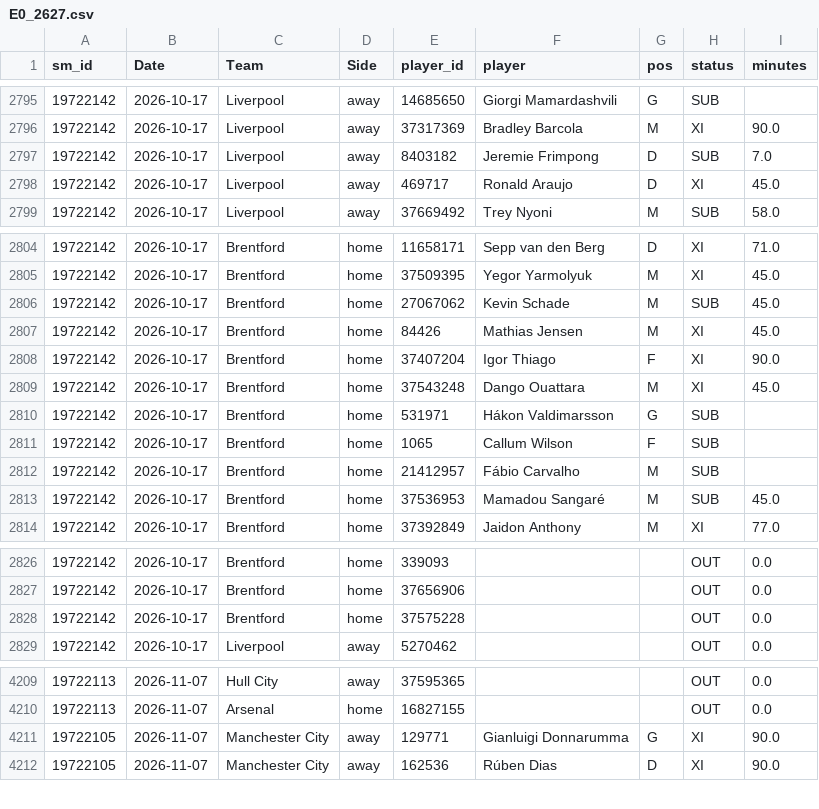
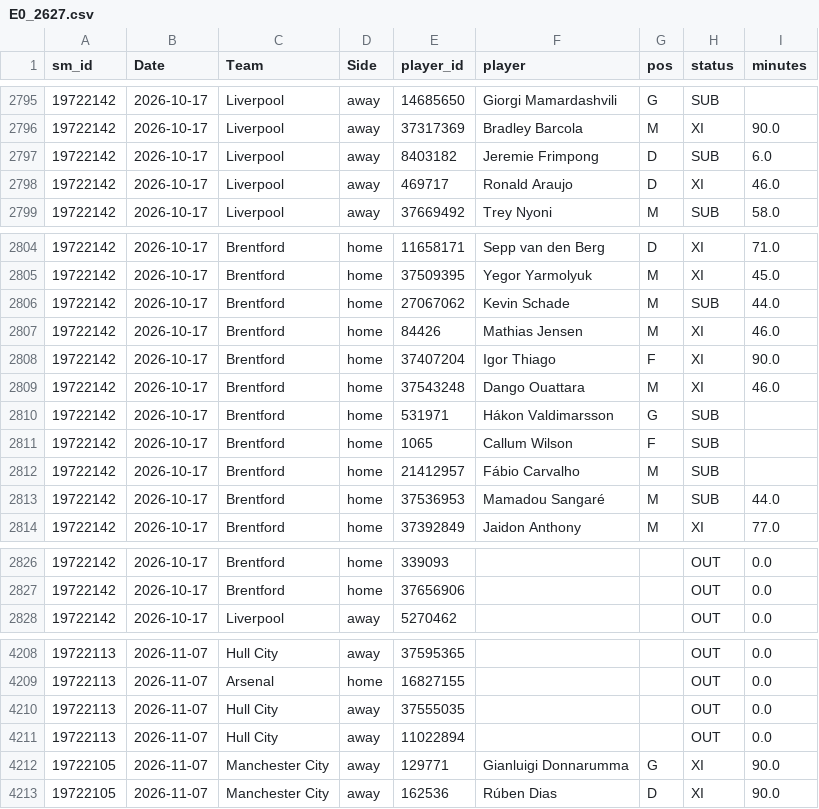
Before and after one commit to cengizhantopcu1983/futbol_tahmin-, a CSV file: data_players/E0_2627.csv, drawn as a sheet; only a part is shown, gaps mark what is left out.

```diff
--- a/data_players/E0_2627.csv
+++ b/data_players/E0_2627.csv
@@ -2796,4 +2796,4 @@ sm_id,Date,Team,Side,player_id,player,pos,status,minutes
 19722142,2026-10-17,Liverpool,away,37317369,Bradley Barcola,M,XI,90.0
-19722142,2026-10-17,Liverpool,away,8403182,Jeremie Frimpong,D,SUB,7.0
-19722142,2026-10-17,Liverpool,away,469717,Ronald Araujo,D,XI,45.0
+19722142,2026-10-17,Liverpool,away,8403182,Jeremie Frimpong,D,SUB,6.0
+19722142,2026-10-17,Liverpool,away,469717,Ronald Araujo,D,XI,46.0
 19722142,2026-10-17,Liverpool,away,37669492,Trey Nyoni,M,SUB,58.0
@@ -2805,6 +2805,6 @@ sm_id,Date,Team,Side,player_id,player,pos,status,minutes
 19722142,2026-10-17,Brentford,home,37509395,Yegor Yarmolyuk,M,XI,45.0
-19722142,2026-10-17,Brentford,home,27067062,Kevin Schade,M,SUB,45.0
-19722142,2026-10-17,Brentford,home,84426,Mathias Jensen,M,XI,45.0
+19722142,2026-10-17,Brentford,home,27067062,Kevin Schade,M,SUB,44.0
+19722142,2026-10-17,Brentford,home,84426,Mathias Jensen,M,XI,46.0
 19722142,2026-10-17,Brentford,home,37407204,Igor Thiago,F,XI,90.0
-19722142,2026-10-17,Brentford,home,37543248,Dango Ouattara,M,XI,45.0
+19722142,2026-10-17,Brentford,home,37543248,Dango Ouattara,M,XI,46.0
 19722142,2026-10-17,Brentford,home,531971,Hákon Valdimarsson,G,SUB,
@@ -2812,3 +2812,3 @@ sm_id,Date,Team,Side,player_id,player,pos,status,minutes
 19722142,2026-10-17,Brentford,home,21412957,Fábio Carvalho,M,SUB,
-19722142,2026-10-17,Brentford,home,37536953,Mamadou Sangaré,M,SUB,45.0
+19722142,2026-10-17,Brentford,home,37536953,Mamadou Sangaré,M,SUB,44.0
 19722142,2026-10-17,Brentford,home,37392849,Jaidon Anthony,M,XI,77.0
@@ -2827,3 +2827,2 @@ sm_id,Date,Team,Side,player_id,player,pos,status,minutes
 19722142,2026-10-17,Brentford,home,37656906,,,OUT,0.0
-19722142,2026-10-17,Brentford,home,37575228,,,OUT,0.0
 19722142,2026-10-17,Liverpool,away,5270462,,,OUT,0.0
@@ -4210,2 +4209,4 @@ sm_id,Date,Team,Side,player_id,player,pos,status,minutes
 19722113,2026-11-07,Arsenal,home,16827155,,,OUT,0.0
+19722113,2026-11-07,Hull City,away,37555035,,,OUT,0.0
+19722113,2026-11-07,Hull City,away,11022894,,,OUT,0.0
 19722105,2026-11-07,Manchester City,away,129771,Gianluigi Donnarumma,G,XI,90.0
```
Also changed, not shown: data_sm/E0_2627.csv, 4 other files.
